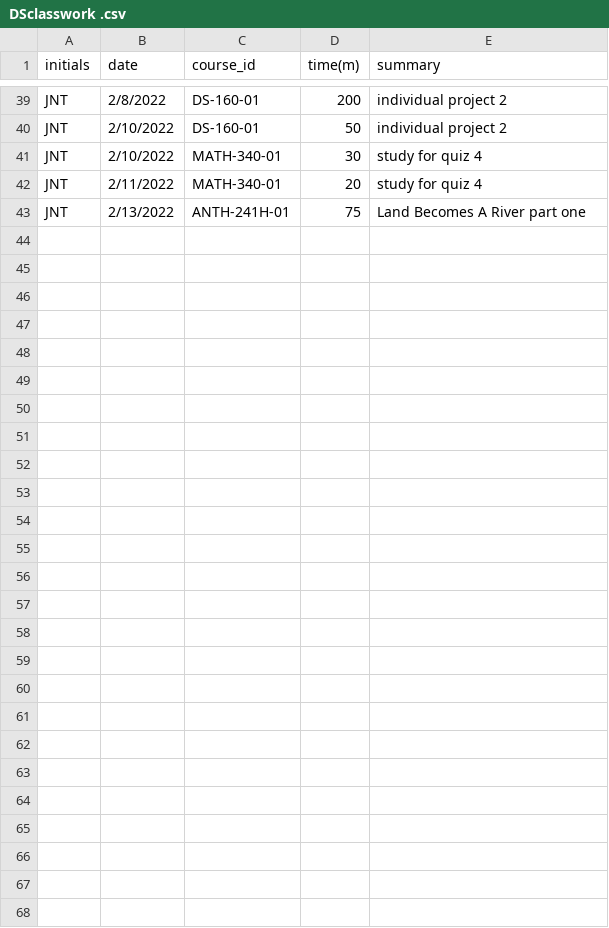
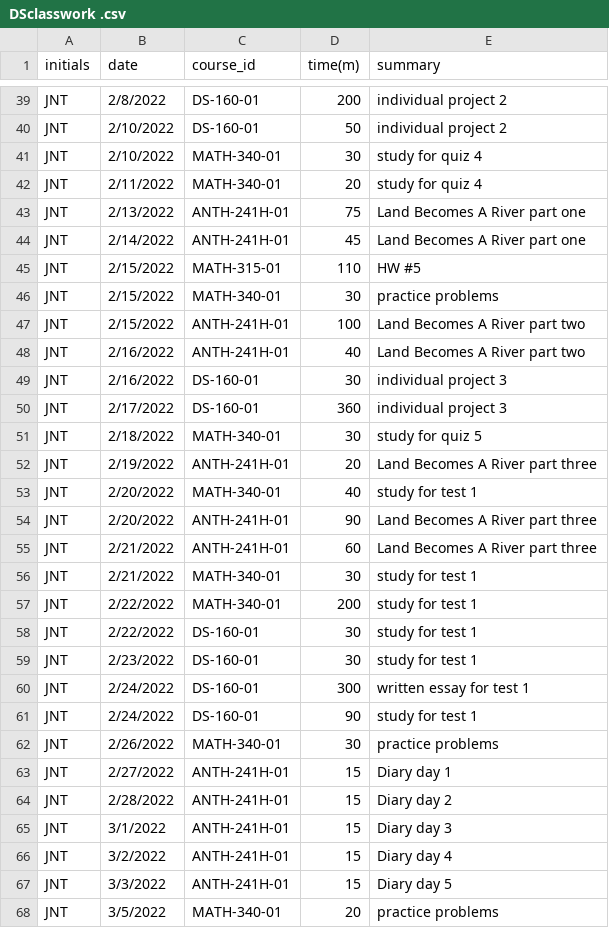
Before and after one commit to JacklynTellez/JNT_Timesheet_Project, a CSV file: DSclasswork .csv, drawn as a sheet; only a part is shown, gaps mark what is left out; the diff names each change by its address in the sheet, - before the commit and + after, or states it on an @@ line.

Commit message:
Add files via upload

```diff
--- a/DSclasswork .csv
+++ b/DSclasswork .csv
+row 44: JNT | 2/14/2022 | ANTH-241H-01 | 45 | Land Becomes A River part one
+row 45: JNT | 2/15/2022 | MATH-315-01 | 110 | HW #5
+row 46: JNT | 2/15/2022 | MATH-340-01 | 30 | practice problems
+row 47: JNT | 2/15/2022 | ANTH-241H-01 | 100 | Land Becomes A River part two
+row 48: JNT | 2/16/2022 | ANTH-241H-01 | 40 | Land Becomes A River part two
+row 49: JNT | 2/16/2022 | DS-160-01 | 30 | individual project 3
+row 50: JNT | 2/17/2022 | DS-160-01 | 360 | individual project 3
+row 51: JNT | 2/18/2022 | MATH-340-01 | 30 | study for quiz 5
+row 52: JNT | 2/19/2022 | ANTH-241H-01 | 20 | Land Becomes A River part three
+row 53: JNT | 2/20/2022 | MATH-340-01 | 40 | study for test 1
+row 54: JNT | 2/20/2022 | ANTH-241H-01 | 90 | Land Becomes A River part three
+row 55: JNT | 2/21/2022 | ANTH-241H-01 | 60 | Land Becomes A River part three
+row 56: JNT | 2/21/2022 | MATH-340-01 | 30 | study for test 1
+row 57: JNT | 2/22/2022 | MATH-340-01 | 200 | study for test 1
+row 58: JNT | 2/22/2022 | DS-160-01 | 30 | study for test 1
+row 59: JNT | 2/23/2022 | DS-160-01 | 30 | study for test 1
+row 60: JNT | 2/24/2022 | DS-160-01 | 300 | written essay for test 1
+row 61: JNT | 2/24/2022 | DS-160-01 | 90 | study for test 1
+row 62: JNT | 2/26/2022 | MATH-340-01 | 30 | practice problems
+row 63: JNT | 2/27/2022 | ANTH-241H-01 | 15 | Diary day 1
+row 64: JNT | 2/28/2022 | ANTH-241H-01 | 15 | Diary day 2
+row 65: JNT | 3/1/2022 | ANTH-241H-01 | 15 | Diary day 3
+row 66: JNT | 3/2/2022 | ANTH-241H-01 | 15 | Diary day 4
+row 67: JNT | 3/3/2022 | ANTH-241H-01 | 15 | Diary day 5
+row 68: JNT | 3/5/2022 | MATH-340-01 | 20 | practice problems
```
